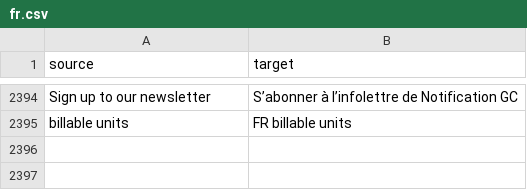
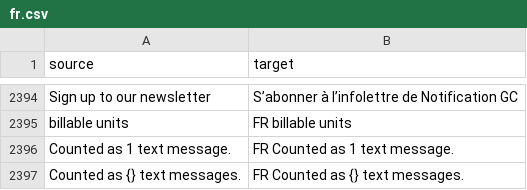
Before and after one commit to cds-snc/notification-admin, a CSV file: app/translations/csv/fr.csv, drawn as a sheet; only a part is shown, gaps mark what is left out; the diff names each change by its address in the sheet, - before the commit and + after, or states it on an @@ line.

```diff
--- a/app/translations/csv/fr.csv
+++ b/app/translations/csv/fr.csv
+row 2396: Counted as 1 text message. | FR Counted as 1 text message.
+row 2397: Counted as {} text messages. | FR Counted as {} text messages.
```
Also changed, not shown: 1 other file.
